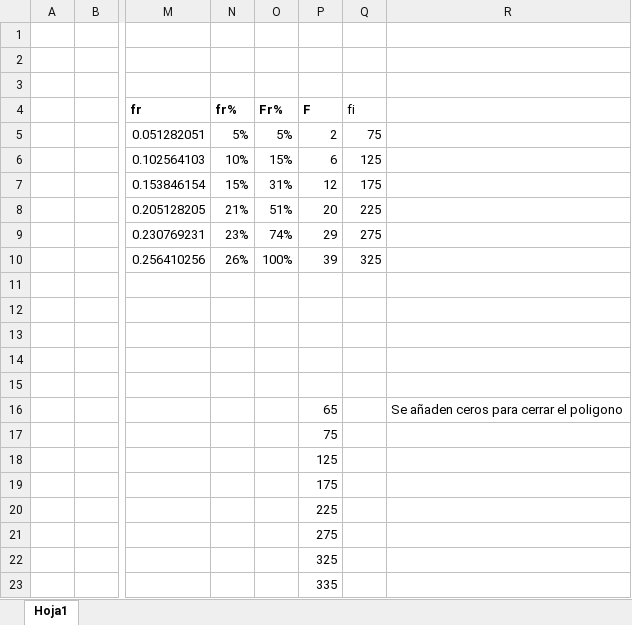
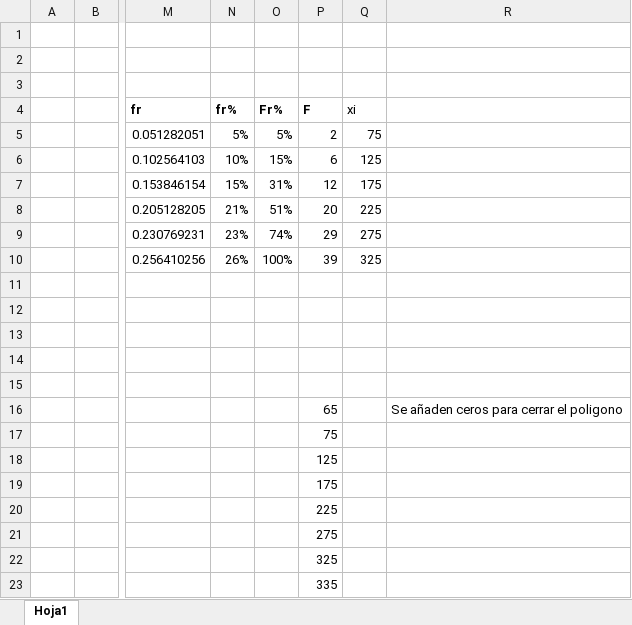
Before and after one commit to RonaldDavidMartinezMarenco/Estadisitca, an Excel workbook: clase2/Estadistica Graficos.xlsx, sheet Hoja1, drawn as a sheet; only a part is shown, gaps mark what is left out; values as stored, in another font and other column widths than the file's, no borders; charts and pictures not drawn; the diff names each change by its address in the sheet, - before the commit and + after, or states it on an @@ line.

Commit message:
changes

```diff
--- a/clase2/Estadistica Graficos.xlsx (sheet Hoja1)
+++ b/clase2/Estadistica Graficos.xlsx (sheet Hoja1)
-Q4: fi
+Q4: xi
```
Also changed, not shown: charts or pictures.
